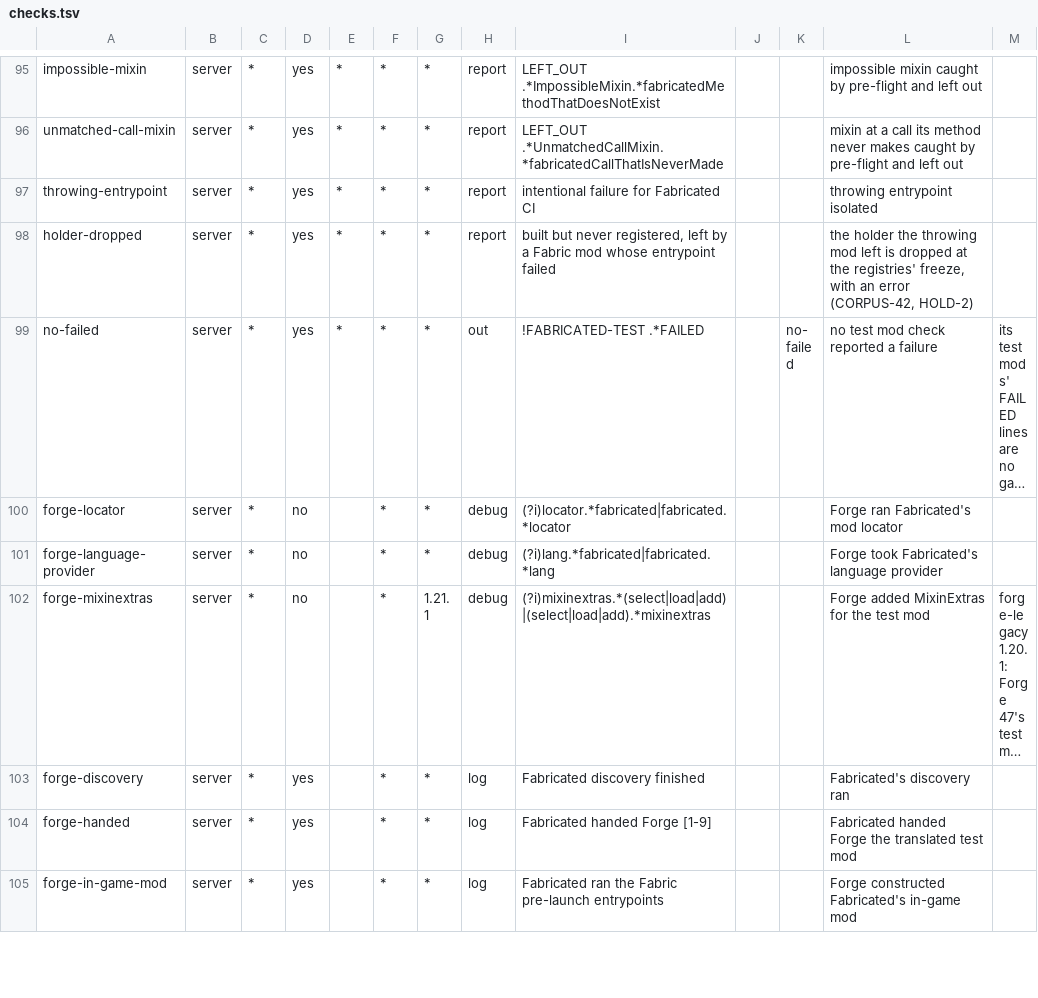
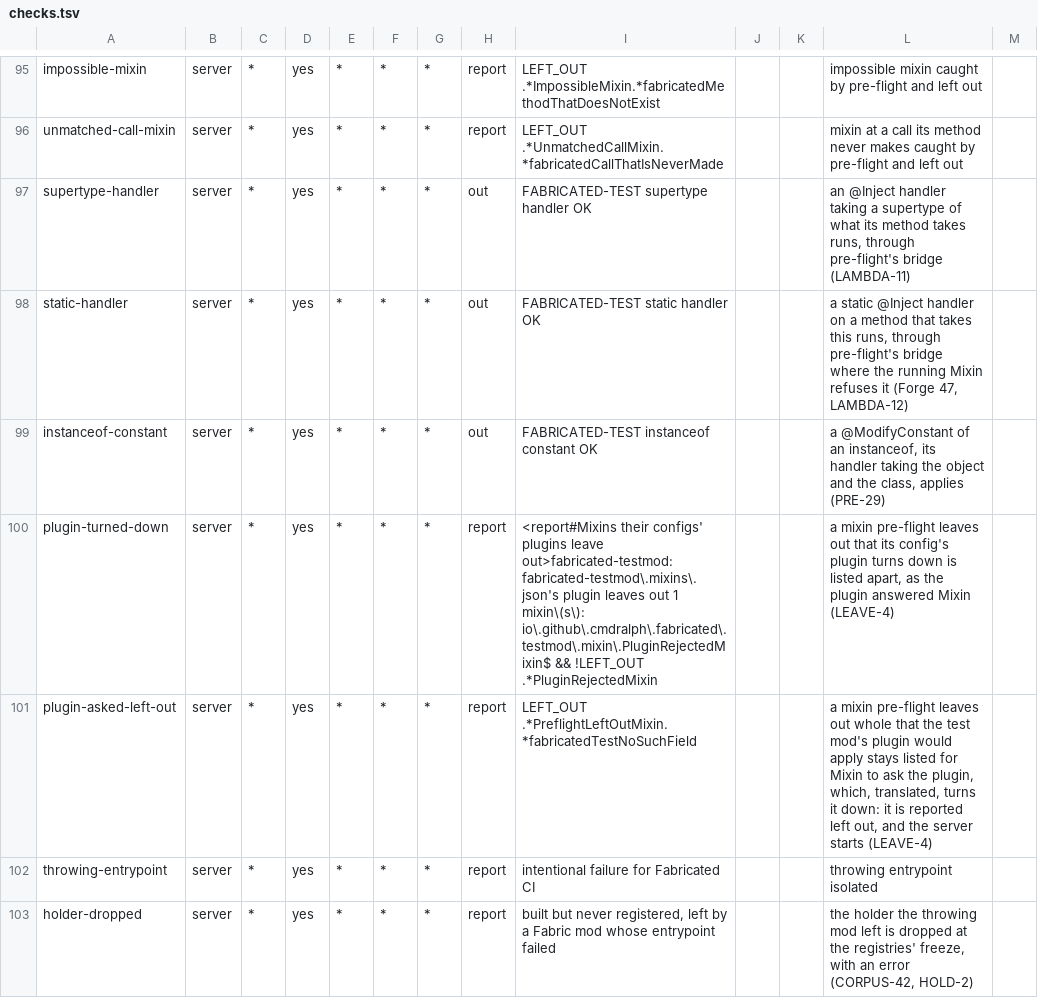
Before and after one commit to cmdralph/Fabricated, a TSV file: ci/checks.tsv, drawn as a sheet; only a part is shown, gaps mark what is left out; the shorter side is filled out with more unchanged rows; long unchanged cells end in …; the diff names each change by its address in the sheet, - before the commit and + after, or states it on an @@ line.

```diff
--- a/ci/checks.tsv
+++ b/ci/checks.tsv
+row 97: supertype-handler | server | * | yes | * | * | * | out | FABRICATED-TEST supertype handler OK |  |  | an @Inject handler taking a supertype of what its method takes runs, through pre-flight's bridge (LAMBDA-11)
+row 98: static-handler | server | * | yes | * | * | * | out | FABRICATED-TEST static handler OK |  |  | a static @Inject handler on a method that takes this runs, through pre-flight's bridge where the running Mixin refuses it (Forge 47, LAMBDA-12)
+row 99: instanceof-constant | server | * | yes | * | * | * | out | FABRICATED-TEST instanceof constant OK |  |  | a @ModifyConstant of an instanceof, its handler taking the object and the class, applies (PRE-29)
+row 100: plugin-turned-down | server | * | yes | * | * | * | report | <report#Mixins their configs' plugins leave out>fabricated-testmod: fabricated-testmod\.mixins\.json's plugin leaves out 1 mixin\(s\): io\.github\.cmdralph\.fabricated\.testmod\.mixin\.PluginRejectedMixin$ && !LEFT_OUT .*PluginRejectedMixin |  |  | a mixin pre-flight leaves out that its config's plugin turns down is listed apart, as the plugin answered Mixin (LEAVE-4)
+row 101: plugin-asked-left-out | server | * | yes | * | * | * | report | LEFT_OUT .*PreflightLeftOutMixin.*fabricatedTestNoSuchField |  |  | a mixin pre-flight leaves out whole that the test mod's plugin would apply stays listed for Mixin to ask the plugin, which, translated, turns it down: it is reported left out, and the server starts (LEAVE-4)
```
Also changed, not shown: 7 other files.
